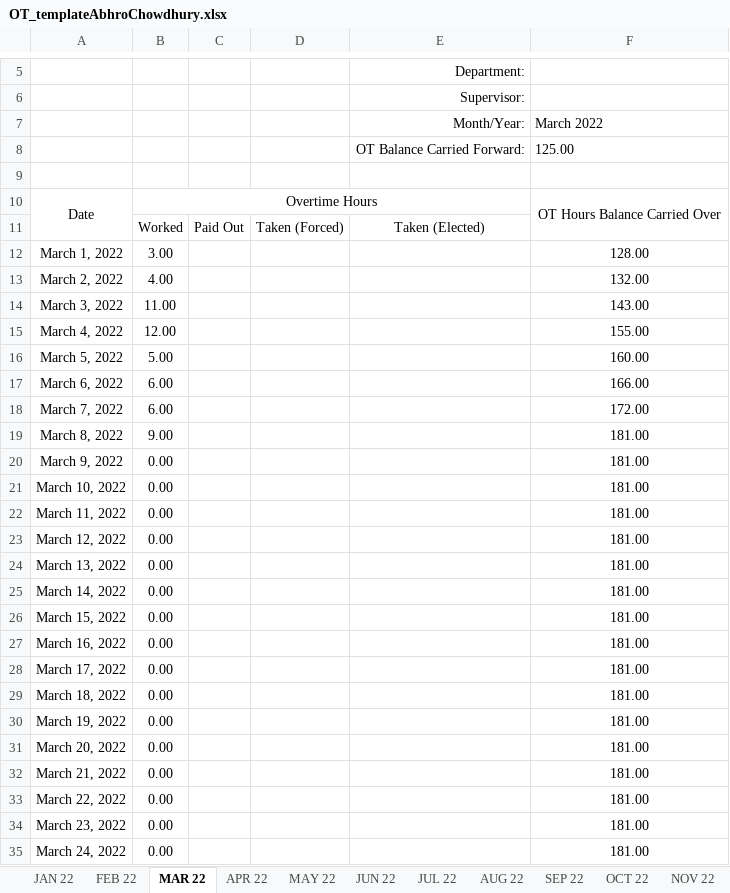
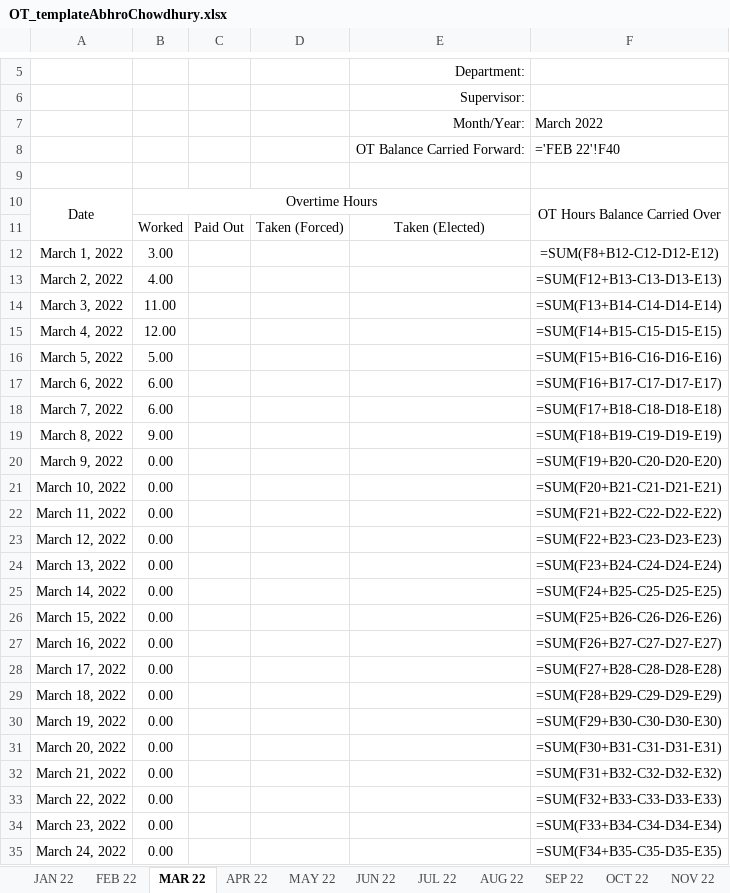
Before and after one commit to ryanalmasi/Basic-Automated-Time-Sheet, an Excel workbook: EXCEL_FILES/OT_templateAbhroChowdhury.xlsx, sheet MAR 22, drawn as a sheet; only a part is shown, gaps mark what is left out; values as stored, in another font and other column widths than the file's, no borders; formulas without a stored value are shown as written; the diff covers the shown part only; the diff names each change by its address in the sheet, - before the commit and + after, or states it on an @@ line.

```diff
--- a/EXCEL_FILES/OT_templateAbhroChowdhury.xlsx (sheet MAR 22)
+++ b/EXCEL_FILES/OT_templateAbhroChowdhury.xlsx (sheet MAR 22)
-F8: 125.00
+F8: ='FEB 22'!F40
-F12: 128.00
+F12: =SUM(F8+B12-C12-D12-E12)
-F13: 132.00
+F13: =SUM(F12+B13-C13-D13-E13)
-F14: 143.00
+F14: =SUM(F13+B14-C14-D14-E14)
-F15: 155.00
+F15: =SUM(F14+B15-C15-D15-E15)
-F16: 160.00
+F16: =SUM(F15+B16-C16-D16-E16)
-F17: 166.00
+F17: =SUM(F16+B17-C17-D17-E17)
-F18: 172.00
+F18: =SUM(F17+B18-C18-D18-E18)
-F19: 181.00
+F19: =SUM(F18+B19-C19-D19-E19)
-F20: 181.00
+F20: =SUM(F19+B20-C20-D20-E20)
-F21: 181.00
+F21: =SUM(F20+B21-C21-D21-E21)
-F22: 181.00
+F22: =SUM(F21+B22-C22-D22-E22)
-F23: 181.00
+F23: =SUM(F22+B23-C23-D23-E23)
-F24: 181.00
+F24: =SUM(F23+B24-C24-D24-E24)
-F25: 181.00
+F25: =SUM(F24+B25-C25-D25-E25)
-F26: 181.00
+F26: =SUM(F25+B26-C26-D26-E26)
-F27: 181.00
+F27: =SUM(F26+B27-C27-D27-E27)
-F28: 181.00
+F28: =SUM(F27+B28-C28-D28-E28)
-F29: 181.00
+F29: =SUM(F28+B29-C29-D29-E29)
-F30: 181.00
+F30: =SUM(F29+B30-C30-D30-E30)
-F31: 181.00
+F31: =SUM(F30+B31-C31-D31-E31)
-F32: 181.00
+F32: =SUM(F31+B32-C32-D32-E32)
-F33: 181.00
+F33: =SUM(F32+B33-C33-D33-E33)
-F34: 181.00
+F34: =SUM(F33+B34-C34-D34-E34)
-F35: 181.00
+F35: =SUM(F34+B35-C35-D35-E35)
```
Also changed, not shown: 1 added row, 1 removed row and 7 edited cells elsewhere in this sheet, sheet FEB 22, sheet AUG 22, sheet OCT 22, sheet MAY 22, sheet JUL 22, sheet DEC 22, 5 more sheets, hidden cells, EXCEL_FILES/OT_templateRyanAlmasi.xlsx, 4 other files.
